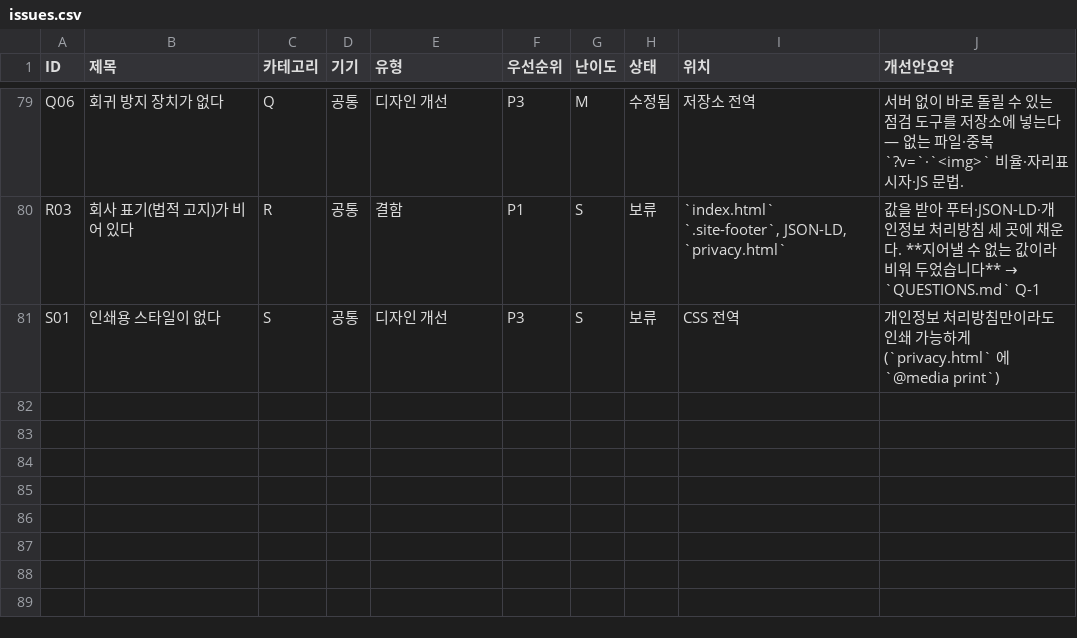
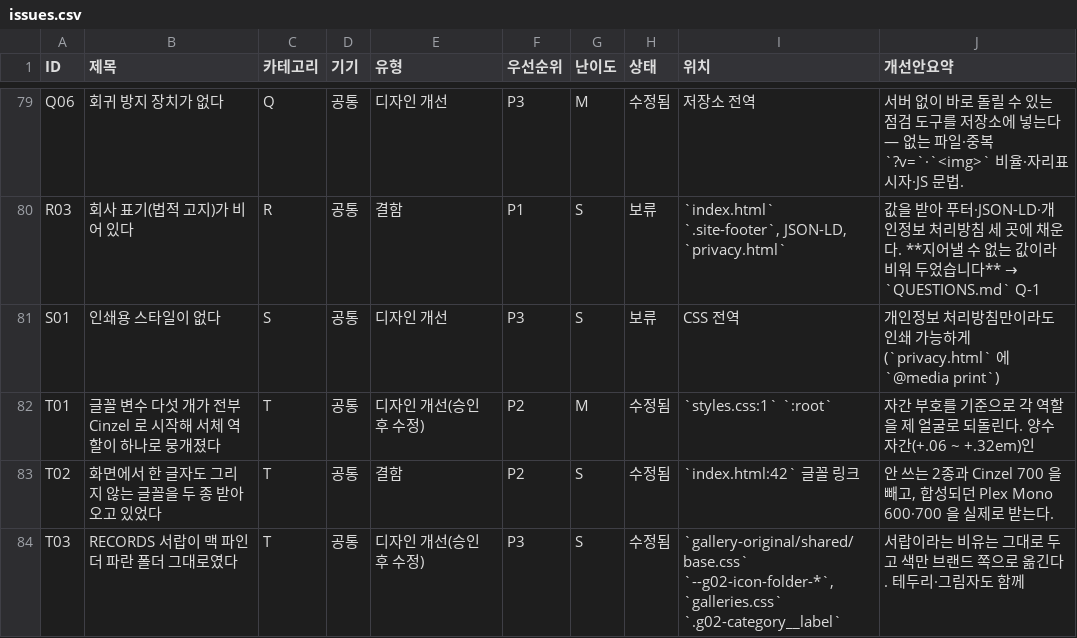
Before and after one commit to jungsun-choi83/tva-site, a CSV file: audit/issues.csv, drawn as a sheet; only a part is shown, gaps mark what is left out; the diff names each change by its address in the sheet, - before the commit and + after, or states it on an @@ line.

```diff
--- a/audit/issues.csv
+++ b/audit/issues.csv
+row 82: T01 | 글꼴 변수 다섯 개가 전부 Cinzel 로 시작해 서체 역할이 하나로 뭉개졌다 | T | 공통 | 디자인 개선(승인 후 수정) | P2 | M | 수정됨 | `styles.css:1` `:root` | 자간 부호를 기준으로 각 역할을 제 얼굴로 되돌린다. 양수 자간(+.06 ~ +.32em)인
+row 83: T02 | 화면에서 한 글자도 그리지 않는 글꼴을 두 종 받아 오고 있었다 | T | 공통 | 결함 | P2 | S | 수정됨 | `index.html:42` 글꼴 링크 | 안 쓰는 2종과 Cinzel 700 을 빼고, 합성되던 Plex Mono 600·700 을 실제로 받는다.
+row 84: T03 | RECORDS 서랍이 맥 파인더 파란 폴더 그대로였다 | T | 공통 | 디자인 개선(승인 후 수정) | P3 | S | 수정됨 | `gallery-original/shared/base.css` `--g02-icon-folder-*`, `galleries.css` `.g02-category__label` | 서랍이라는 비유는 그대로 두고 색만 브랜드 쪽으로 옮긴다. 테두리·그림자도 함께
```
Also changed, not shown: 6 other files.
